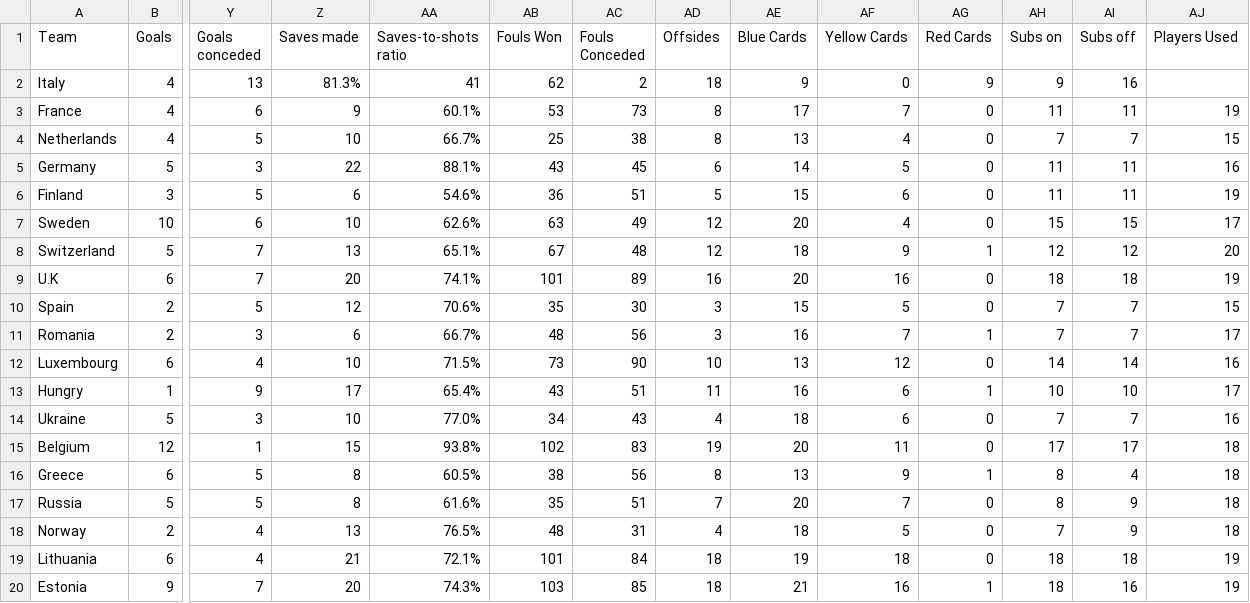
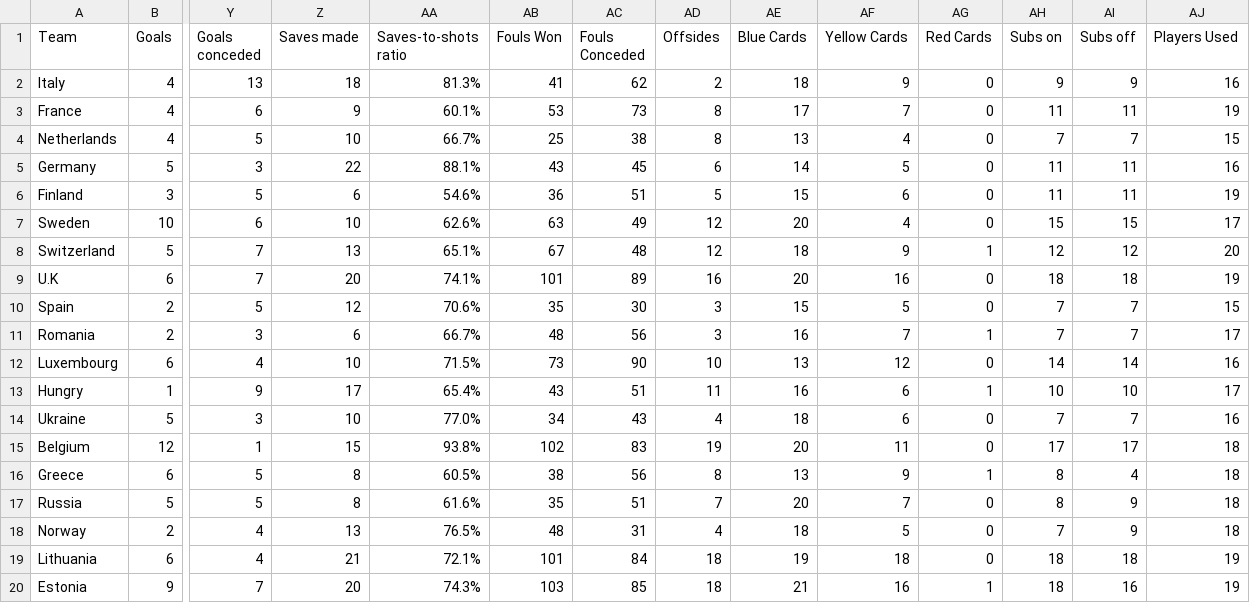
Before and after one commit to Ventim509/0918rvdaac51coshah17, a CSV file: Euro19.csv, drawn as a sheet; only a part is shown, gaps mark what is left out; the diff names each change by its address in the sheet, - before the commit and + after, or states it on an @@ line.

Commit message:
Update Euro19.csv

```diff
--- a/Euro19.csv
+++ b/Euro19.csv
-Z2 (Saves made): 81.3%
+Z2 (Saves made): 18
-AA2 (Saves-to-shots ratio): 41
+AA2 (Saves-to-shots ratio): 81.3%
-AB2 (Fouls Won): 62
+AB2 (Fouls Won): 41
-AC2 (Fouls Conceded): 2
+AC2 (Fouls Conceded): 62
-AD2 (Offsides): 18
+AD2 (Offsides): 2
-AE2 (Blue Cards): 9
+AE2 (Blue Cards): 18
-AF2 (Yellow Cards): 0
+AF2 (Yellow Cards): 9
-AG2 (Red Cards): 9
+AG2 (Red Cards): 0
-AI2 (Subs off): 16
+AI2 (Subs off): 9
-AJ2 (Players Used): (empty)
+AJ2 (Players Used): 16
```
